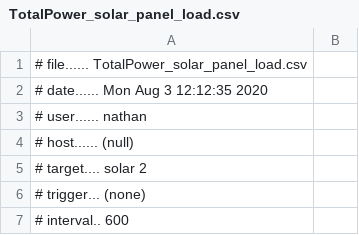
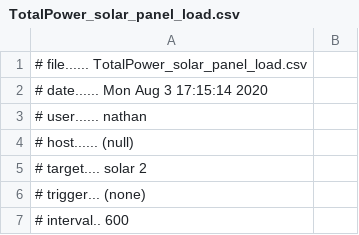
Before and after one commit to MuMonish/volttron-GS, a CSV file: TNSAgent/tns/Solar_data/TotalPower_solar_panel_load.csv, drawn as a sheet; only a part is shown.

```diff
--- a/TNSAgent/tns/Solar_data/TotalPower_solar_panel_load.csv
+++ b/TNSAgent/tns/Solar_data/TotalPower_solar_panel_load.csv
@@ -1,3 +1,3 @@
 # file...... TotalPower_solar_panel_load.csv
-# date...... Mon Aug  3 12:12:35 2020
+# date...... Mon Aug  3 17:15:14 2020
 # user...... nathan
```
Also changed, not shown: TNSAgent/tns/Solar_data/inv_researchPark.csv, 3 other files.
